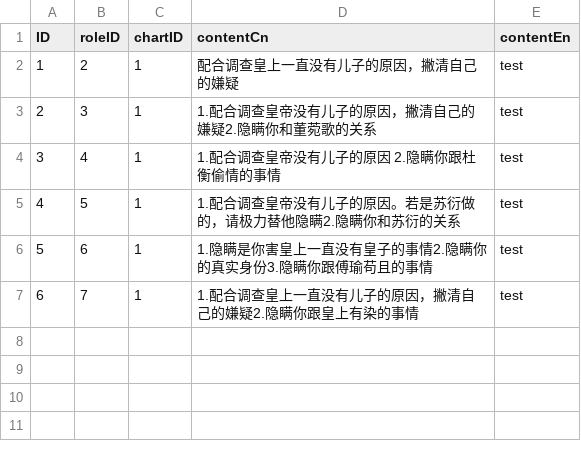
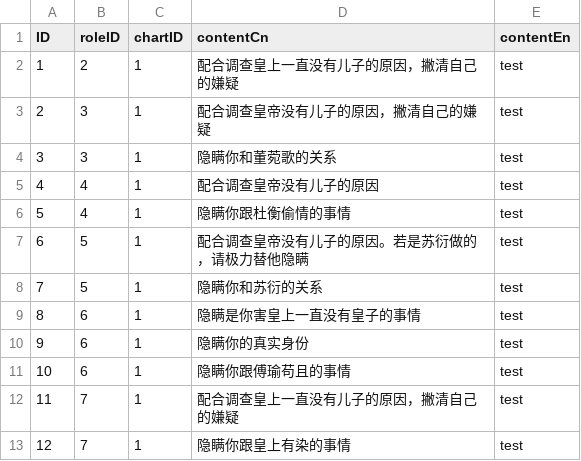
Before and after one commit to fuzhoustone/csd, a CSV file: chineserpg/Assets/Resources/Items/missionLst.csv, drawn as a sheet; addresses are those after the commit; the diff names each change by its address in the sheet, - before the commit and + after, or states it on an @@ line.

```diff
--- a/chineserpg/Assets/Resources/Items/missionLst.csv
+++ b/chineserpg/Assets/Resources/Items/missionLst.csv
-D3 (contentCn): 1.配合调查皇帝没有儿子的原因，撇清自己的嫌疑2.隐瞒你和董菀歌的关系
+D3 (contentCn): 配合调查皇帝没有儿子的原因，撇清自己的嫌疑
+row 4: 3 | 3 | 1 | 隐瞒你和董菀歌的关系 | test
@@ column A (ID) renumbered between rows 5 and 12 @@
-D5 (contentCn): 1.配合调查皇帝没有儿子的原因 2.隐瞒你跟杜衡偷情的事情
+D5 (contentCn): 配合调查皇帝没有儿子的原因
+row 6: 5 | 4 | 1 | 隐瞒你跟杜衡偷情的事情 | test
-D7 (contentCn): 1.配合调查皇帝没有儿子的原因。若是苏衍做的，请极力替他隐瞒2.隐瞒你和苏衍的关系
+D7 (contentCn): 配合调查皇帝没有儿子的原因。若是苏衍做的，请极力替他隐瞒
+row 8: 7 | 5 | 1 | 隐瞒你和苏衍的关系 | test
-D9 (contentCn): 1.隐瞒是你害皇上一直没有皇子的事情2.隐瞒你的真实身份3.隐瞒你跟傅瑜苟且的事情
+D9 (contentCn): 隐瞒是你害皇上一直没有皇子的事情
+row 10: 9 | 6 | 1 | 隐瞒你的真实身份 | test
+row 11: 10 | 6 | 1 | 隐瞒你跟傅瑜苟且的事情 | test
-D12 (contentCn): 1.配合调查皇上一直没有儿子的原因，撇清自己的嫌疑2.隐瞒你跟皇上有染的事情
+D12 (contentCn): 配合调查皇上一直没有儿子的原因，撇清自己的嫌疑
+row 13: 12 | 7 | 1 | 隐瞒你跟皇上有染的事情 | test
```
Also changed, not shown: chineserpg/Assets/Resources/Items/talkRoleInfo.csv, chineserpg/Assets/Resources/Items/talkStory.csv, 39 other files.
